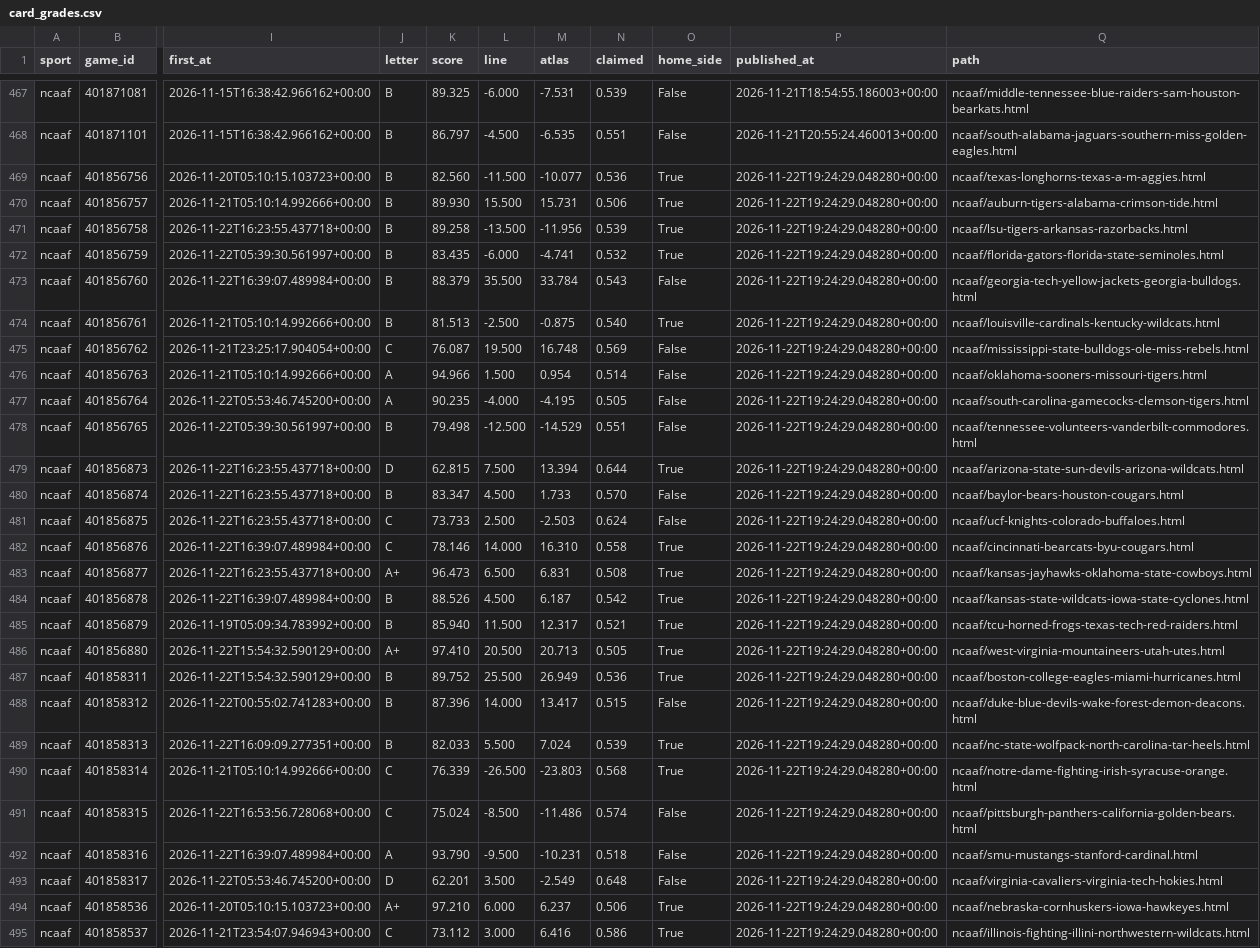
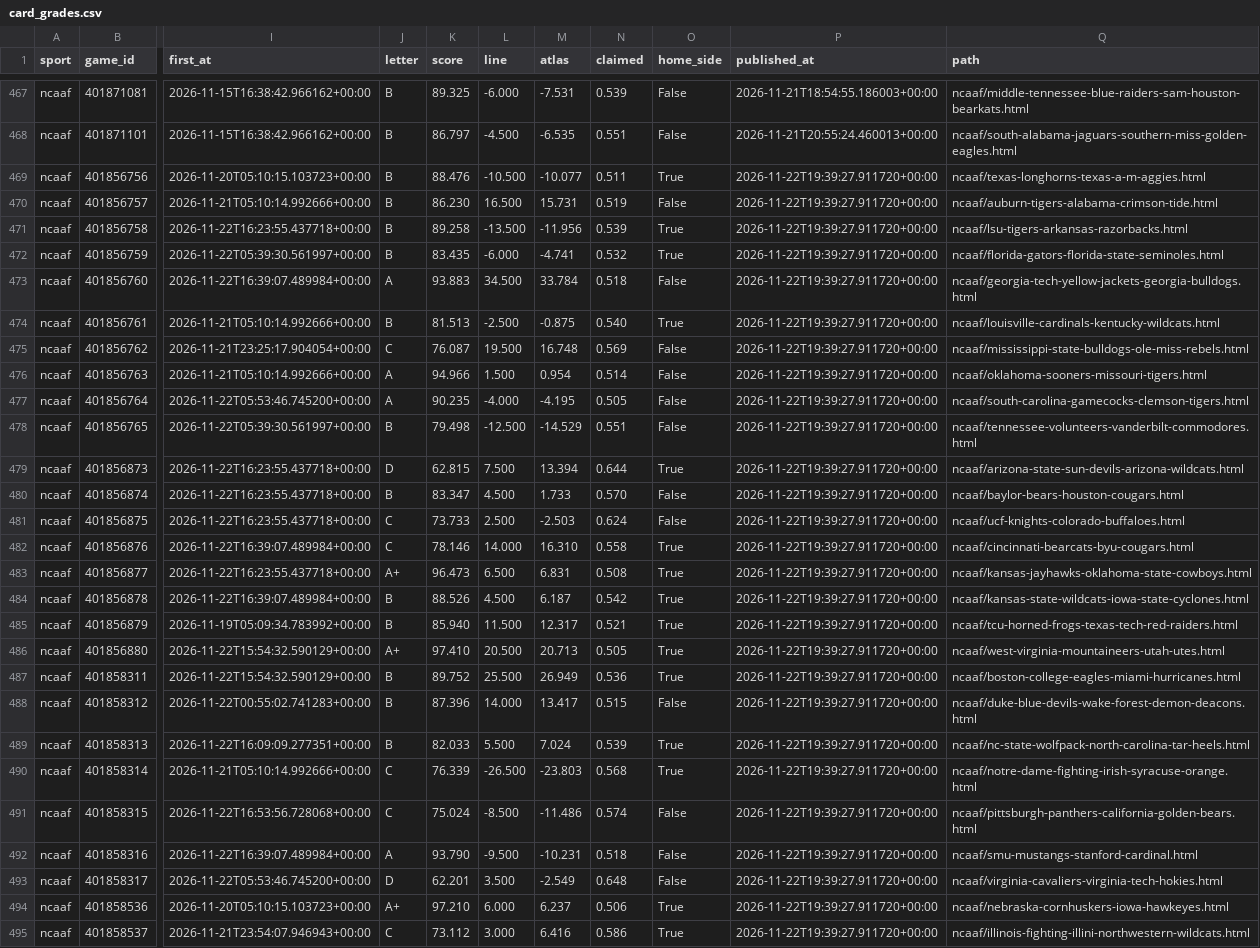
Before and after one commit to EdgeCash/Atlas, a CSV file: tracking/card_grades.csv, drawn as a sheet; only a part is shown, gaps mark what is left out; the diff covers the shown part only; the diff names each change by its address in the sheet, - before the commit and + after, or states it on an @@ line.

```diff
--- a/tracking/card_grades.csv
+++ b/tracking/card_grades.csv
-K469 (score): 82.560
+K469 (score): 88.476
-L469 (line): -11.500
+L469 (line): -10.500
-N469 (claimed): 0.536
+N469 (claimed): 0.511
-P469:P495 (published_at): 2026-11-22T19:24:29.048280+00:00
+P469:P495 (published_at): 2026-11-22T19:39:27.911720+00:00
-K470 (score): 89.930
+K470 (score): 86.230
-L470 (line): 15.500
+L470 (line): 16.500
-N470 (claimed): 0.506
+N470 (claimed): 0.519
-O470 (home_side): True
+O470 (home_side): False
-J473 (letter): B
+J473 (letter): A
-K473 (score): 88.379
+K473 (score): 93.883
-L473 (line): 35.500
+L473 (line): 34.500
-N473 (claimed): 0.543
+N473 (claimed): 0.518
```
Also changed, not shown: 62 edited cells elsewhere in this file, tracking/games.csv, tracking/runs.csv, 11 other files.
